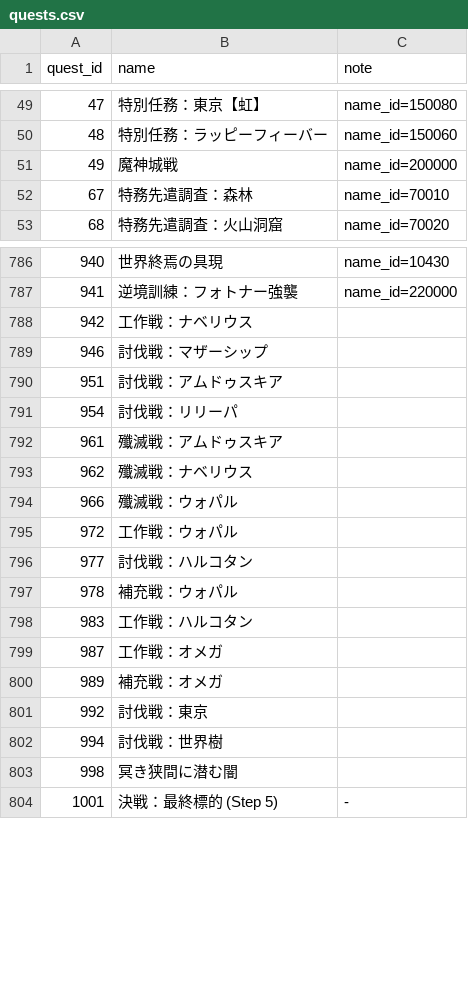
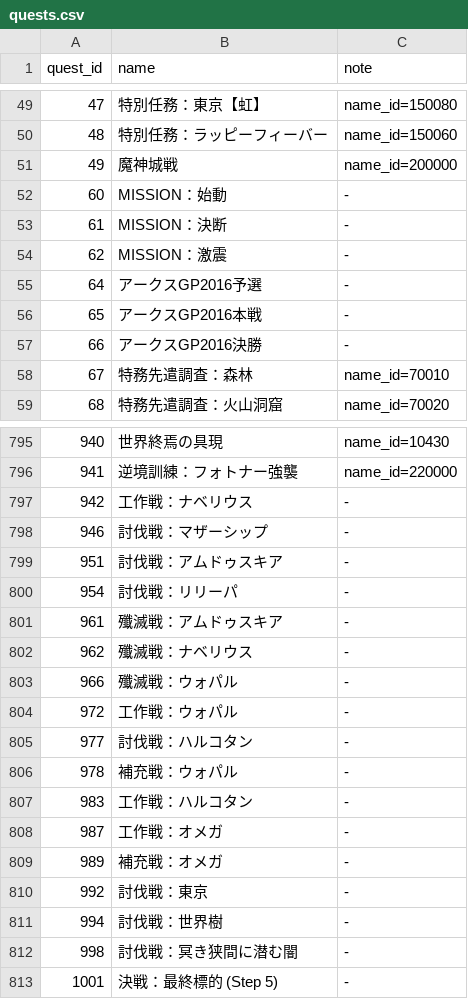
Before and after one commit to m1daz0141/LazyParse, a CSV file: quests.csv, drawn as a sheet; only a part is shown, gaps mark what is left out; the diff covers the shown part only.

```diff
--- a/quests.csv
+++ b/quests.csv
@@ -51,2 +51,8 @@
 49,魔神城戦,name_id=200000
+60,MISSION：始動,-
+61,MISSION：決断,-
+62,MISSION：激震,-
+64,アークスGP2016予選,-
+65,アークスGP2016本戦,-
+66,アークスGP2016決勝,-
 67,特務先遣調査：森林,name_id=70010
@@ -787,18 +796,18 @@
 941,逆境訓練：フォトナー強襲,name_id=220000
-942,工作戦：ナベリウス
-946,討伐戦：マザーシップ
-951,討伐戦：アムドゥスキア
-954,討伐戦：リリーパ
-961,殲滅戦：アムドゥスキア
-962,殲滅戦：ナベリウス
-966,殲滅戦：ウォパル
-972,工作戦：ウォパル
-977,討伐戦：ハルコタン
-978,補充戦：ウォパル
-983,工作戦：ハルコタン
-987,工作戦：オメガ
-989,補充戦：オメガ
-992,討伐戦：東京
-994,討伐戦：世界樹
-998,冥き狭間に潜む闇
+942,工作戦：ナベリウス,-
+946,討伐戦：マザーシップ,-
+951,討伐戦：アムドゥスキア,-
+954,討伐戦：リリーパ,-
+961,殲滅戦：アムドゥスキア,-
+962,殲滅戦：ナベリウス,-
+966,殲滅戦：ウォパル,-
+972,工作戦：ウォパル,-
+977,討伐戦：ハルコタン,-
+978,補充戦：ウォパル,-
+983,工作戦：ハルコタン,-
+987,工作戦：オメガ,-
+989,補充戦：オメガ,-
+992,討伐戦：東京,-
+994,討伐戦：世界樹,-
+998,討伐戦：冥き狭間に潜む闇,-
 1001,決戦：最終標的 (Step 5),-
```
Also changed, not shown: 6 added rows elsewhere in this file, tools/attack_catalog/skills.csv, 1 other file.
